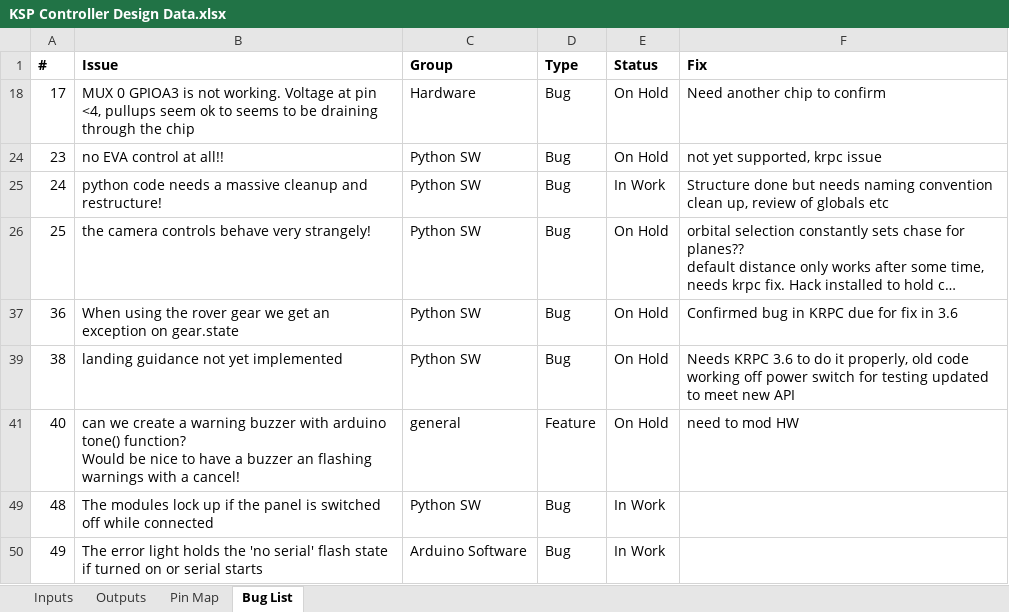
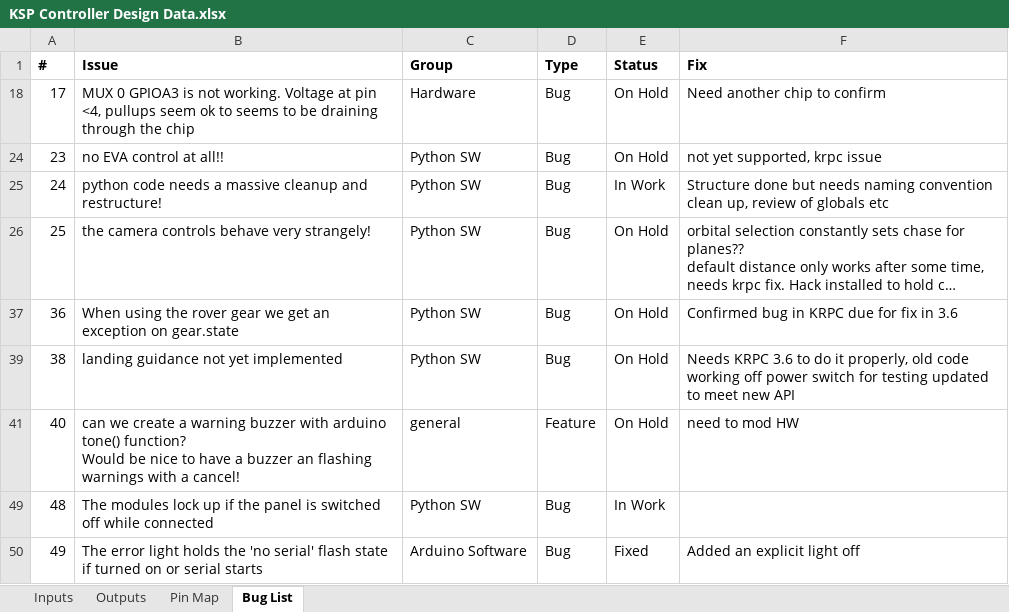
Before and after one commit to TavranCode/KerbalKockpit, an Excel workbook: Documentation/KSP Controller Design Data.xlsx, sheet Bug List, drawn as a sheet; long unchanged cells end in …; values as stored, in another font and other column widths than the file's, no borders; the diff names each change by its address in the sheet, - before the commit and + after, or states it on an @@ line.

Commit message:
Fixed power off and serial out issues

```diff
--- a/Documentation/KSP Controller Design Data.xlsx (sheet Bug List)
+++ b/Documentation/KSP Controller Design Data.xlsx (sheet Bug List)
-E50 (Status): In Work
+E50 (Status): Fixed
-F50 (Fix): (empty)
+F50 (Fix): Added an explicit light off
```
Also changed, not shown: charts or pictures, 3 other files.
